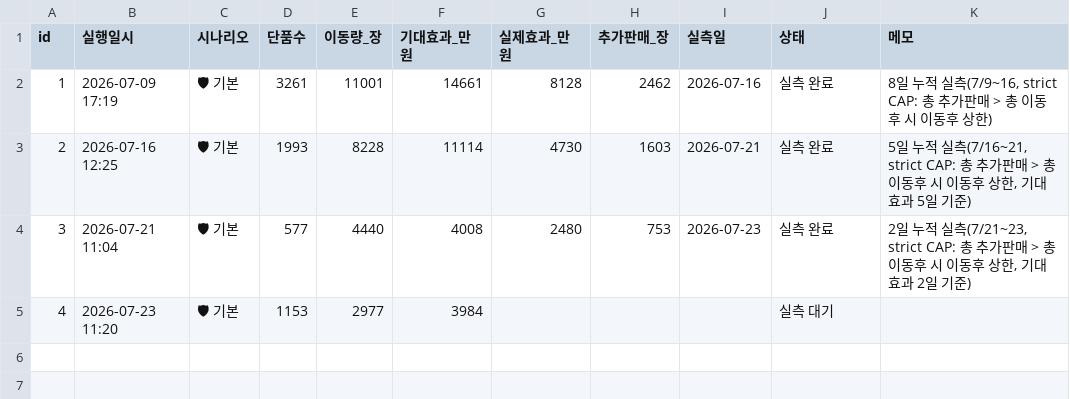
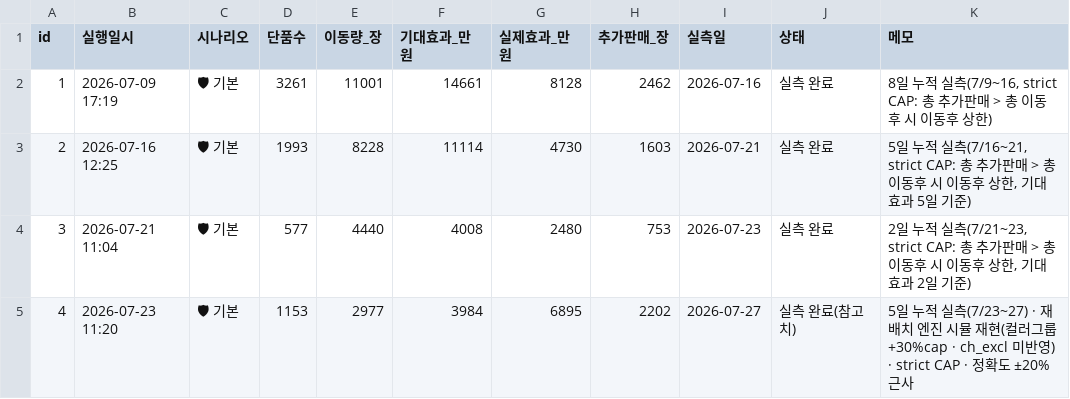
Before and after one commit to kanghg61-del/spao-rebalance, a CSV file: execution_log.csv, drawn as a sheet; the diff names each change by its address in the sheet, - before the commit and + after, or states it on an @@ line.

Commit message:
Add files via upload

```diff
--- a/execution_log.csv
+++ b/execution_log.csv
-G5 (실제효과_만원): (empty)
+G5 (실제효과_만원): 6895
-H5 (추가판매_장): (empty)
+H5 (추가판매_장): 2202
-I5 (실측일): (empty)
+I5 (실측일): 2026-07-27
-J5 (상태): 실측 대기
+J5 (상태): 실측 완료(참고치)
-K5 (메모): (empty)
+K5 (메모): 5일 누적 실측(7/23~27) · 재배치 엔진 시뮬 재현(컬러그룹+30%cap · ch_excl 미반영) · strict CAP · 정확도 ±20% 근사
```
